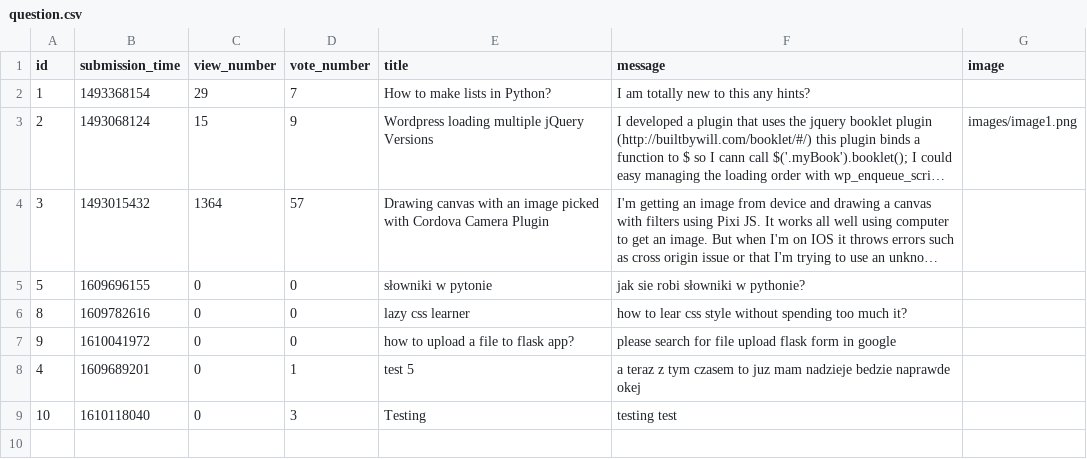
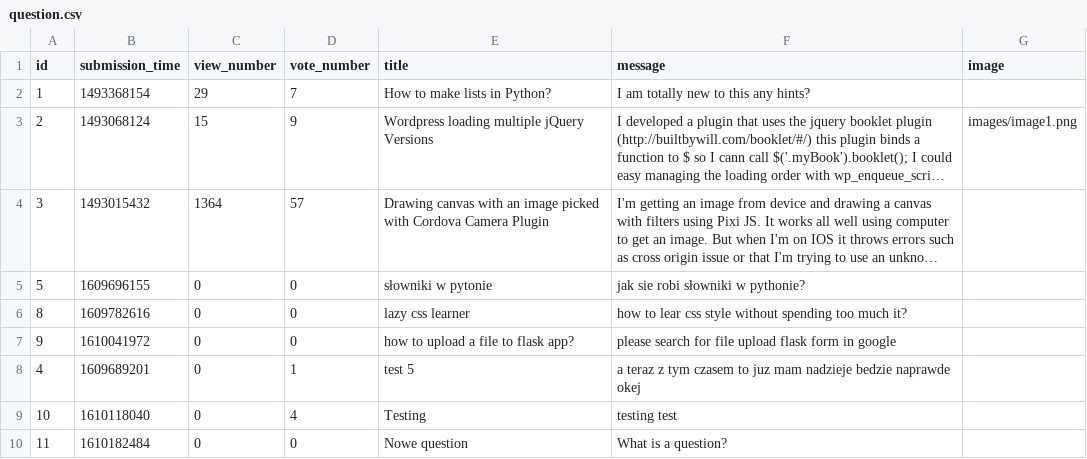
Before and after one commit to jzakrzewska/Ask_Mate_Codecool, a CSV file: sample_data/question.csv, drawn as a sheet; long unchanged cells end in ….

```diff
--- a/sample_data/question.csv
+++ b/sample_data/question.csv
@@ -8,2 +8,3 @@ id,submission_time,view_number,vote_number,title,message,image
 4,1609689201,0,1,test 5,a teraz z tym czasem to juz mam nadzieje bedzie naprawde okej,
-10,1610118040,0,3,Testing,testing test,
+10,1610118040,0,4,Testing,testing test,
+11,1610182484,0,0,Nowe question,What is a question?,
```
Also changed, not shown: sample_data/answer.csv.
